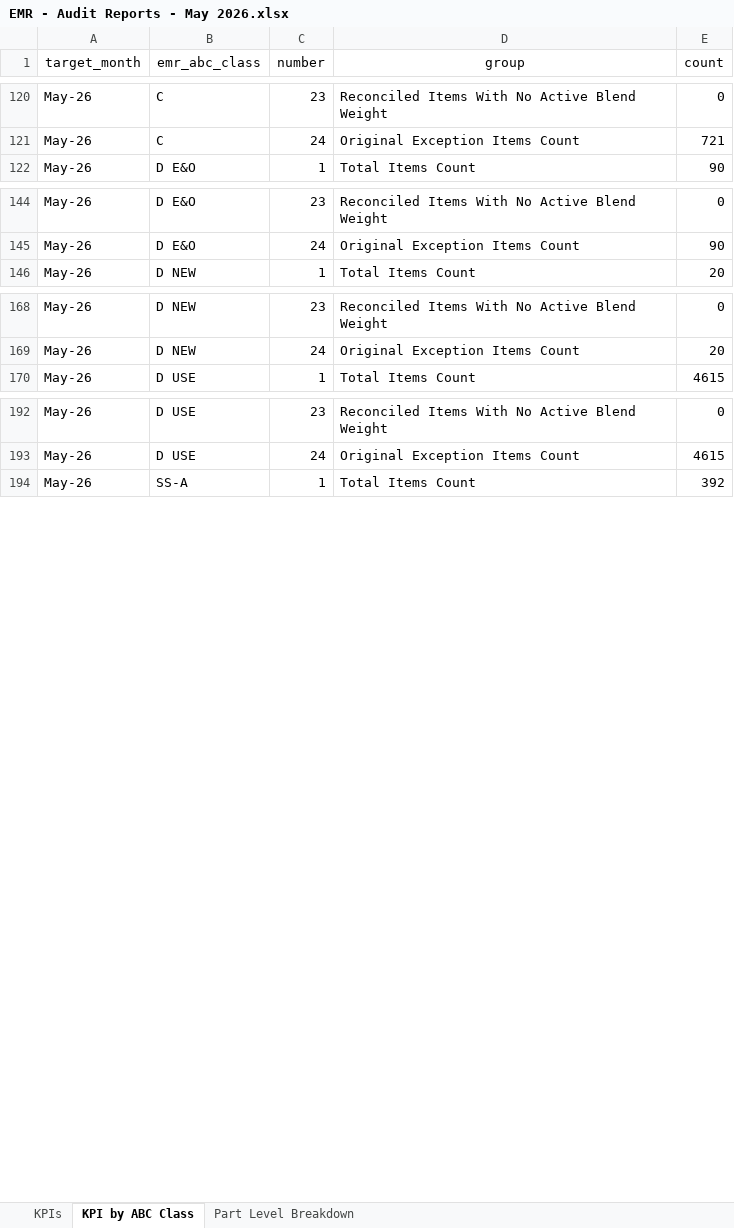
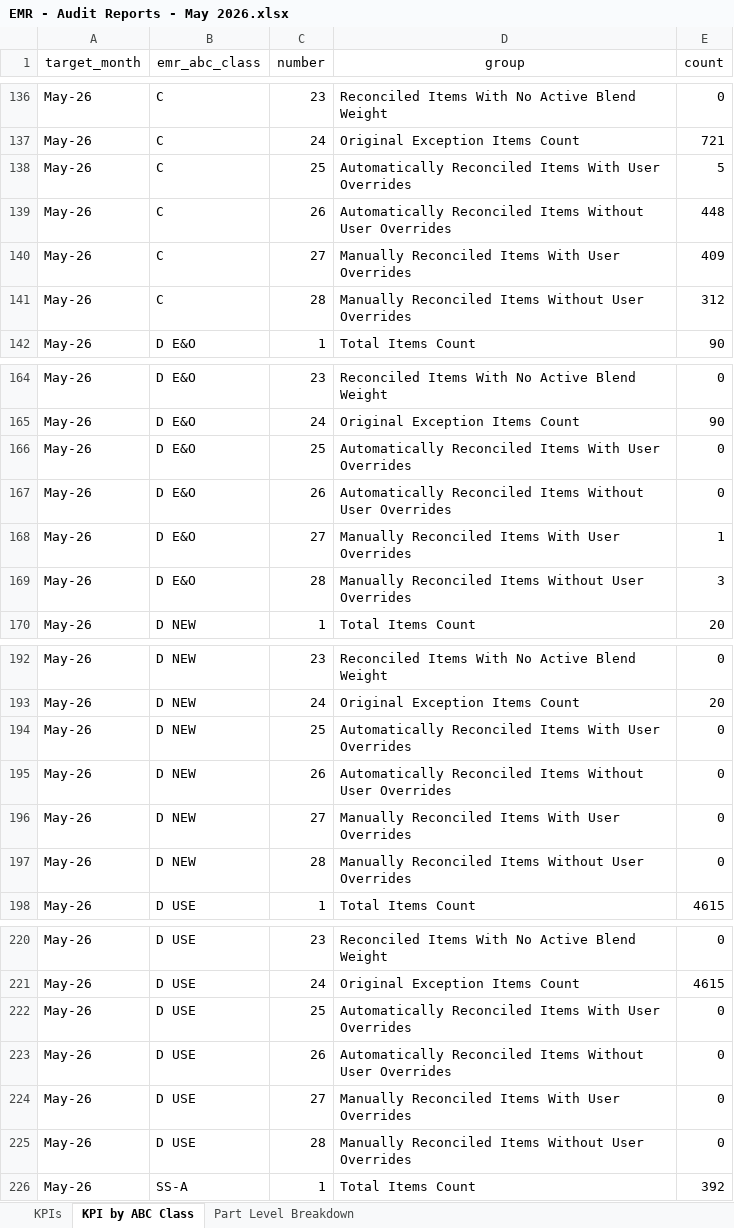
Before and after one commit to Analytical-Factor/fva-dashboard, an Excel workbook: EMR - Audit Reports - May 2026.xlsx, sheet KPI by ABC Class, drawn as a sheet; only a part is shown, gaps mark what is left out; values as stored, in another font and other column widths than the file's, no borders; the diff covers the shown part only; the diff names each change by its address in the sheet, - before the commit and + after, or states it on an @@ line.

Commit message:
Add reconciliation override audit breakdown

```diff
--- a/EMR - Audit Reports - May 2026.xlsx (sheet KPI by ABC Class)
+++ b/EMR - Audit Reports - May 2026.xlsx (sheet KPI by ABC Class)
+row 138: May-26 | C | 25 | Automatically Reconciled Items With User Overrides | 5
+row 139: May-26 | C | 26 | Automatically Reconciled Items Without User Overrides | 448
+row 140: May-26 | C | 27 | Manually Reconciled Items With User Overrides | 409
+row 141: May-26 | C | 28 | Manually Reconciled Items Without User Overrides | 312
+row 166: May-26 | D E&O | 25 | Automatically Reconciled Items With User Overrides | 0
+row 167: May-26 | D E&O | 26 | Automatically Reconciled Items Without User Overrides | 0
+row 168: May-26 | D E&O | 27 | Manually Reconciled Items With User Overrides | 1
+row 169: May-26 | D E&O | 28 | Manually Reconciled Items Without User Overrides | 3
+row 194: May-26 | D NEW | 25 | Automatically Reconciled Items With User Overrides | 0
+row 195: May-26 | D NEW | 26 | Automatically Reconciled Items Without User Overrides | 0
+row 196: May-26 | D NEW | 27 | Manually Reconciled Items With User Overrides | 0
+row 197: May-26 | D NEW | 28 | Manually Reconciled Items Without User Overrides | 0
+row 222: May-26 | D USE | 25 | Automatically Reconciled Items With User Overrides | 0
+row 223: May-26 | D USE | 26 | Automatically Reconciled Items Without User Overrides | 0
+row 224: May-26 | D USE | 27 | Manually Reconciled Items With User Overrides | 0
+row 225: May-26 | D USE | 28 | Manually Reconciled Items Without User Overrides | 0
```
Also changed, not shown: 36 added rows elsewhere in this sheet, EMR - Audit Reports - April 2026.xlsx, EMR - Audit Reports - February 2026.xlsx, 6 other files.
